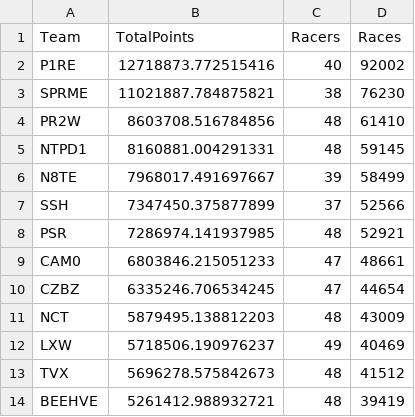
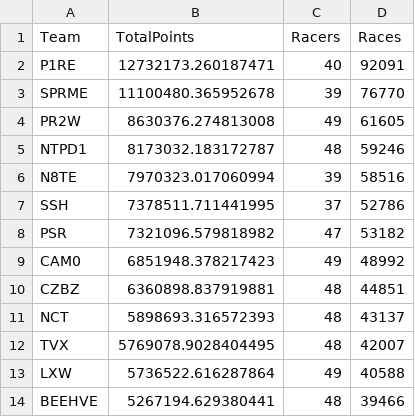
Before and after one commit to theoneitrox/nitrotypelb, a CSV file: csv_archive/nitrotype_team_leaderboard_20250403.csv, drawn as a sheet; only a part is shown; the diff covers the shown part only.

```diff
--- a/csv_archive/nitrotype_team_leaderboard_20250403.csv
+++ b/csv_archive/nitrotype_team_leaderboard_20250403.csv
@@ -1,14 +1,14 @@
 Team,TotalPoints,Racers,Races
-P1RE,12718873.772515416,40,92002
-SPRME,11021887.784875821,38,76230
-PR2W,8603708.516784856,48,61410
-NTPD1,8160881.004291331,48,59145
-N8TE,7968017.491697667,39,58499
-SSH,7347450.375877899,37,52566
-PSR,7286974.141937985,48,52921
-CAM0,6803846.215051233,47,48661
-CZBZ,6335246.706534245,47,44654
-NCT,5879495.138812203,48,43009
-LXW,5718506.190976237,49,40469
-TVX,5696278.575842673,48,41512
-BEEHVE,5261412.988932721,48,39419
+P1RE,12732173.260187471,40,92091
+SPRME,11100480.365952678,39,76770
+PR2W,8630376.274813008,49,61605
+NTPD1,8173032.183172787,48,59246
+N8TE,7970323.017060994,39,58516
+SSH,7378511.711441995,37,52786
+PSR,7321096.579818982,47,53182
+CAM0,6851948.378217423,49,48992
+CZBZ,6360898.837919881,48,44851
+NCT,5898693.316572393,48,43137
+TVX,5769078.9028404495,48,42007
+LXW,5736522.616287864,49,40588
+BEEHVE,5267194.629380441,48,39466
```
Also changed, not shown: 4 added rows, 4 removed rows and 96 edited cells elsewhere in this file, csv_archive/nitrotype_season_leaderboard_20250403.csv, 1 other file.
